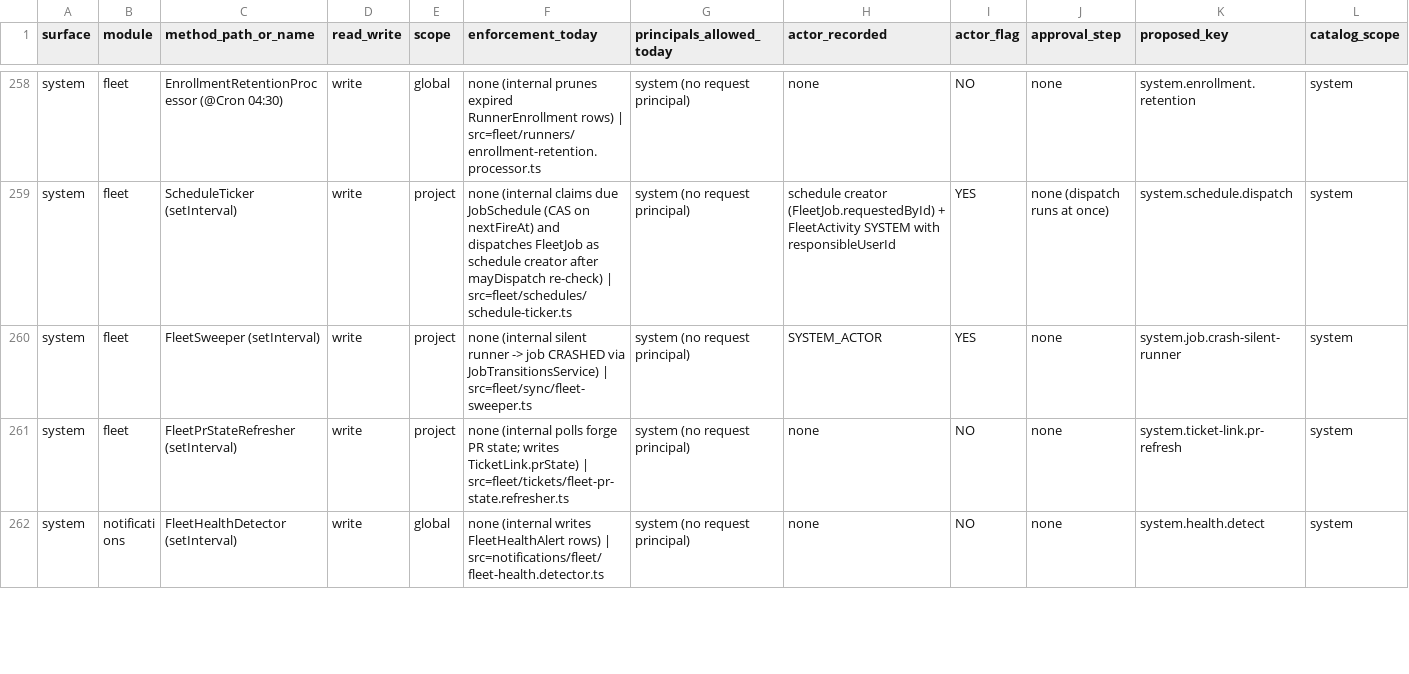
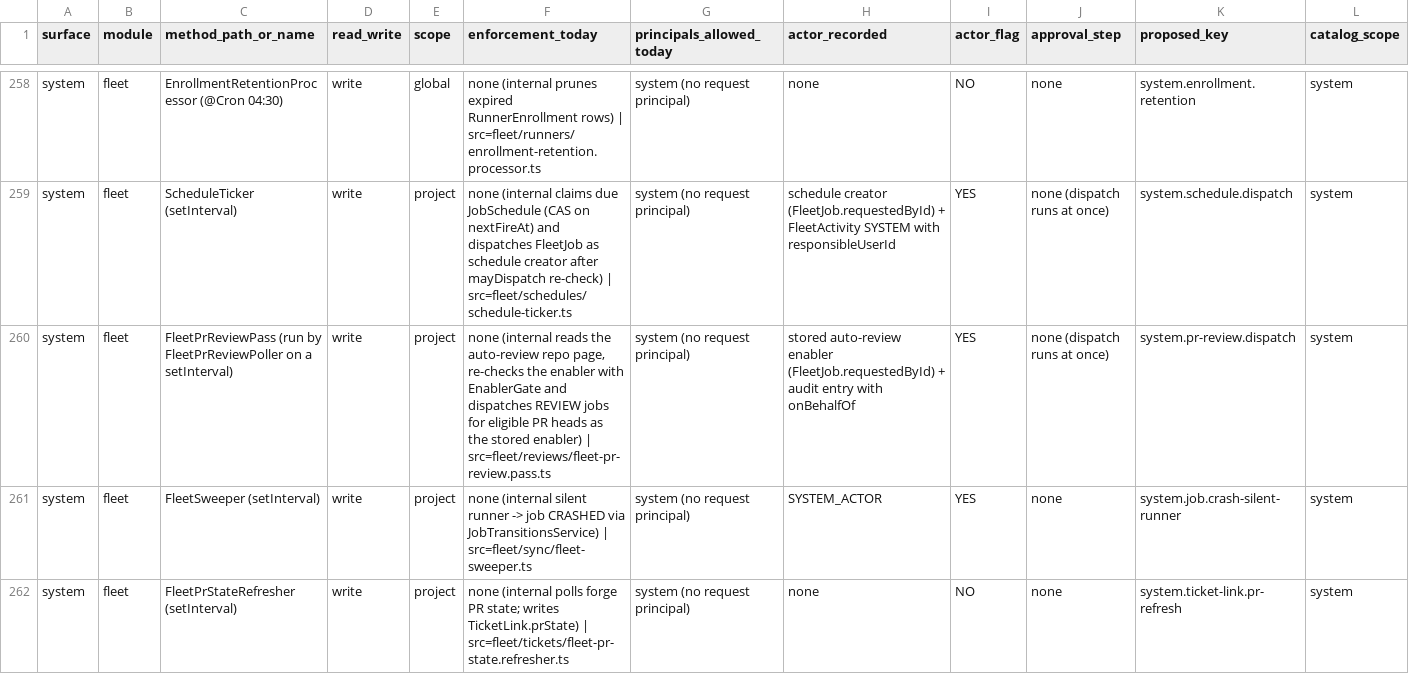
Before and after one commit to nathapp-io/koda, a TSV file: docs/superpowers/specs/2026-10-18-permission-action-inventory.tsv, drawn as a sheet; only a part is shown, gaps mark what is left out; the shorter side is filled out with more unchanged rows; rows hold the shown columns only; the diff names each change by its address in the sheet, - before the commit and + after, or states it on an @@ line.

Commit message:
feat: add fleet auto-review pass and module
Boot FleetPrReviewPass as the system writer of `system.pr-review.dispatch`: one polling pass
over the auto-review repos, re-checking each enabler, reading open PRs through the App and
dispatching REVIEW jobs as the stored enabler inside the `pr-review` component context, with
the dispatch cap shared across repos and every per-repo failure contained to a warning.

Add FleetReviewsModule (pass, EnablerGate, ReviewHeadDispatcher, FleetPrReviewRepository),
import it from FleetModule and export FleetReposService from FleetReposModule. Add the system
catalog key as a TSV row plus the INVENTORY_SCOPE_ROWS entry, and update the writer map, the
role-matrix cell count and its snapshot.

```diff
--- a/docs/superpowers/specs/2026-10-18-permission-action-inventory.tsv
+++ b/docs/superpowers/specs/2026-10-18-permission-action-inventory.tsv
+row 260: system | fleet | FleetPrReviewPass (run by FleetPrReviewPoller on a setInterval) | write | project | none (internal reads the auto-review repo page, re-checks the enabler with EnablerGate and dispatches REVIEW jobs for eligible PR heads as the stored enabler) | src=fleet/reviews/fleet-pr-review.pass.ts | system (no request principal) | stored auto-review enabler (FleetJob.requestedById) + audit entry with onBehalfOf | YES | none (dispatch runs at once) | system.pr-review.dispatch | system
```
Also changed, not shown: 10 other files.
